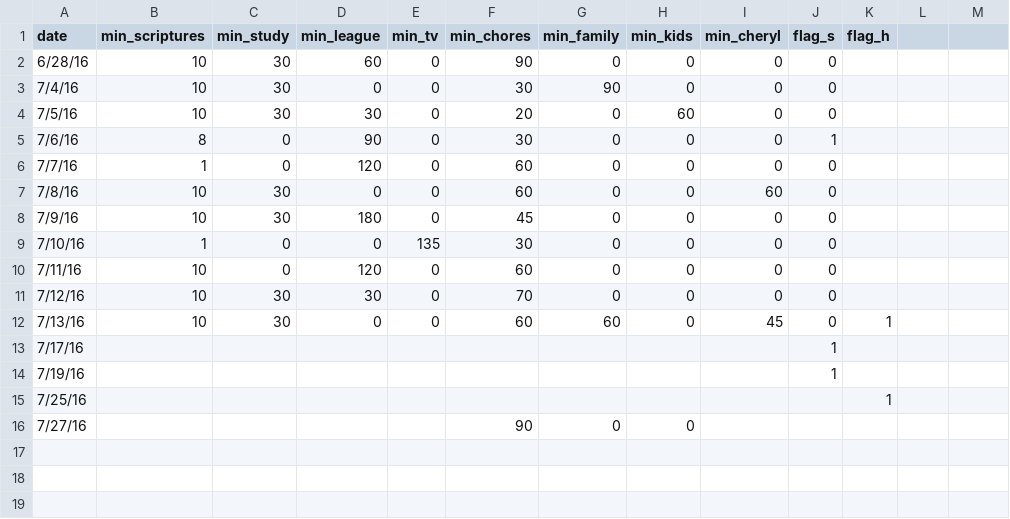
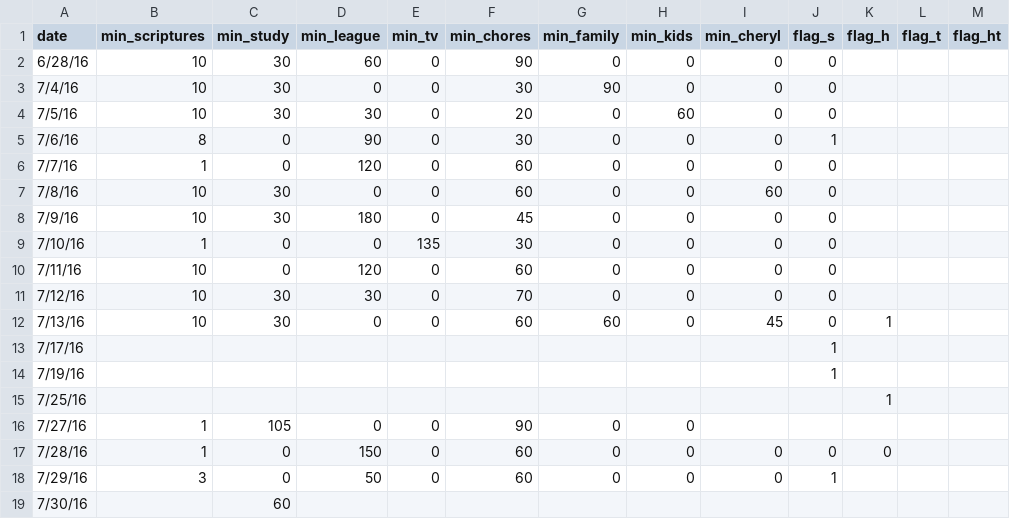
Before and after one commit to tfolkman/quant_self_dashboard, a CSV file: project/static/data/data.csv, drawn as a sheet; the diff names each change by its address in the sheet, - before the commit and + after, or states it on an @@ line.

```diff
--- a/project/static/data/data.csv
+++ b/project/static/data/data.csv
-L1: (empty)
+L1: flag_t
-M1: (empty)
+M1: flag_ht
-B16 (min_scriptures): (empty)
+B16 (min_scriptures): 1
-C16 (min_study): (empty)
+C16 (min_study): 105
-D16 (min_league): (empty)
+D16 (min_league): 0
-E16 (min_tv): (empty)
+E16 (min_tv): 0
+row 17: 7/28/16 | 1 | 0 | 150 | 0 | 60 | 0 | 0 | 0 | 0 | 0
+row 18: 7/29/16 | 3 | 0 | 50 | 0 | 60 | 0 | 0 | 0 | 1
+row 19: 7/30/16 |  | 60
```
Also changed, not shown: 6 other files.
